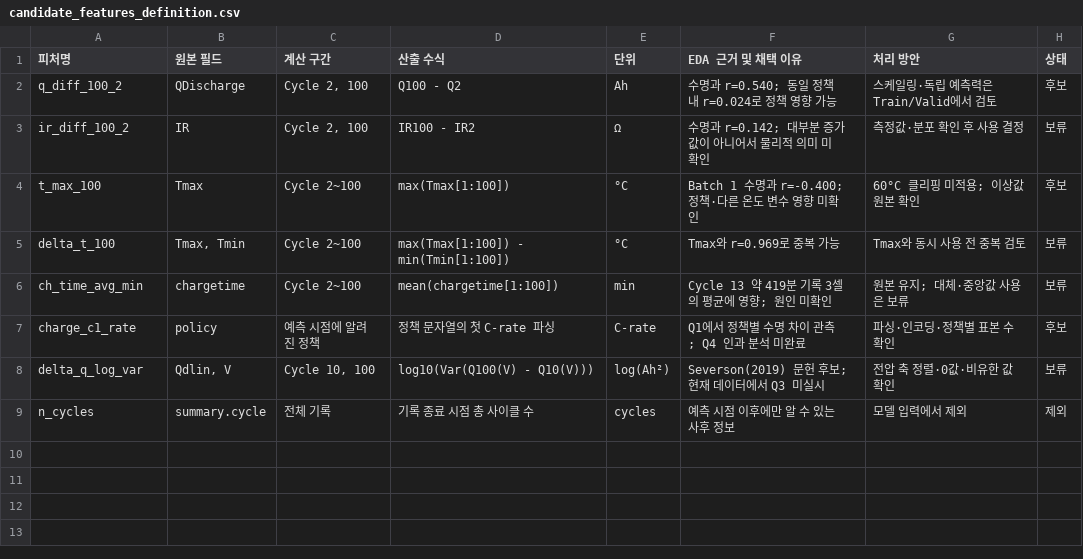
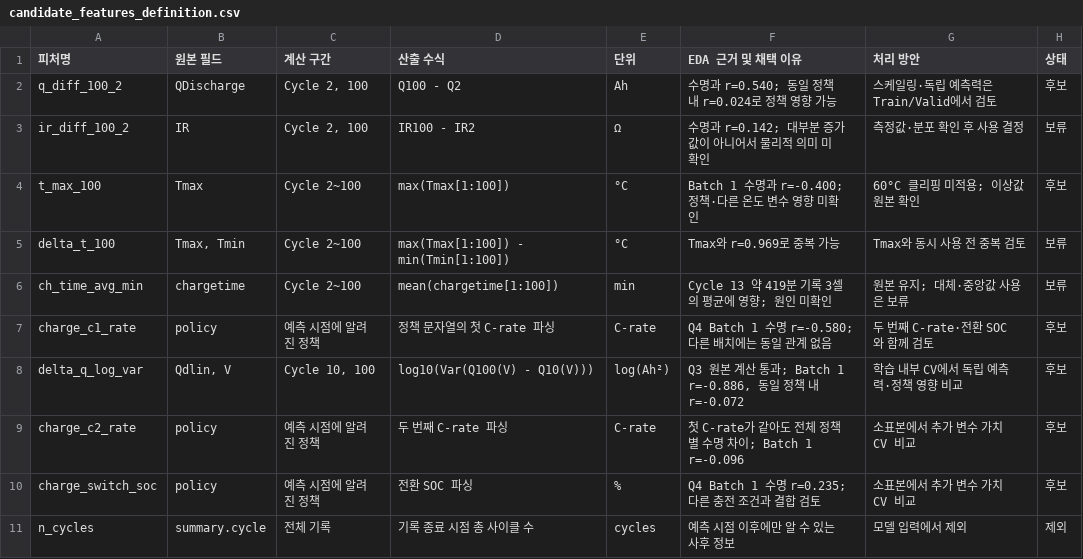
Before and after one commit to songjung-good/DS_miniproject, a CSV file: results/candidate_features_definition.csv, drawn as a sheet.

```diff
--- a/results/candidate_features_definition.csv
+++ b/results/candidate_features_definition.csv
@@ -6,4 +6,6 @@ delta_t_100,"Tmax, Tmin",Cycle 2~100,max(Tmax[1:100]) - min(Tmin[1:100]),°C,Tma
 ch_time_avg_min,chargetime,Cycle 2~100,mean(chargetime[1:100]),min,Cycle 13 약 419분 기록 3셀의 평균에 영향; 원인 미확인,원본 유지; 대체·중앙값 사용은 보류,보류
-charge_c1_rate,policy,예측 시점에 알려진 정책,정책 문자열의 첫 C-rate 파싱,C-rate,Q1에서 정책별 수명 차이 관측; Q4 인과 분석 미완료,파싱·인코딩·정책별 표본 수 확인,후보
-delta_q_log_var,"Qdlin, V","Cycle 10, 100",log10(Var(Q100(V) - Q10(V))),log(Ah²),Severson(2019) 문헌 후보; 현재 데이터에서 Q3 미실시,전압 축 정렬·0값·비유한 값 확인,보류
+charge_c1_rate,policy,예측 시점에 알려진 정책,정책 문자열의 첫 C-rate 파싱,C-rate,Q4 Batch 1 수명 r=-0.580; 다른 배치에는 동일 관계 없음,두 번째 C-rate·전환 SOC와 함께 검토,후보
+delta_q_log_var,"Qdlin, V","Cycle 10, 100",log10(Var(Q100(V) - Q10(V))),log(Ah²),"Q3 원본 계산 통과; Batch 1 r=-0.886, 동일 정책 내 r=-0.072",학습 내부 CV에서 독립 예측력·정책 영향 비교,후보
+charge_c2_rate,policy,예측 시점에 알려진 정책,두 번째 C-rate 파싱,C-rate,첫 C-rate가 같아도 전체 정책별 수명 차이; Batch 1 r=-0.096,소표본에서 추가 변수 가치 CV 비교,후보
+charge_switch_soc,policy,예측 시점에 알려진 정책,전환 SOC 파싱,%,Q4 Batch 1 수명 r=0.235; 다른 충전 조건과 결합 검토,소표본에서 추가 변수 가치 CV 비교,후보
 n_cycles,summary.cycle,전체 기록,기록 종료 시점 총 사이클 수,cycles,예측 시점 이후에만 알 수 있는 사후 정보,모델 입력에서 제외,제외
```
Also changed, not shown: 21 other files.
